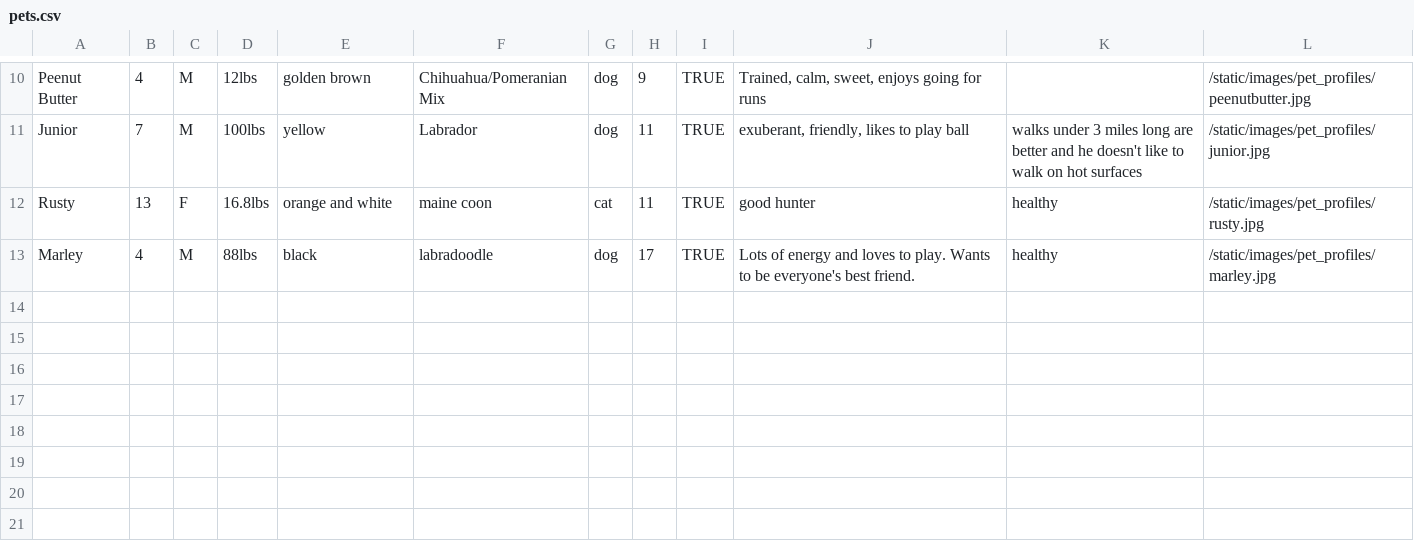
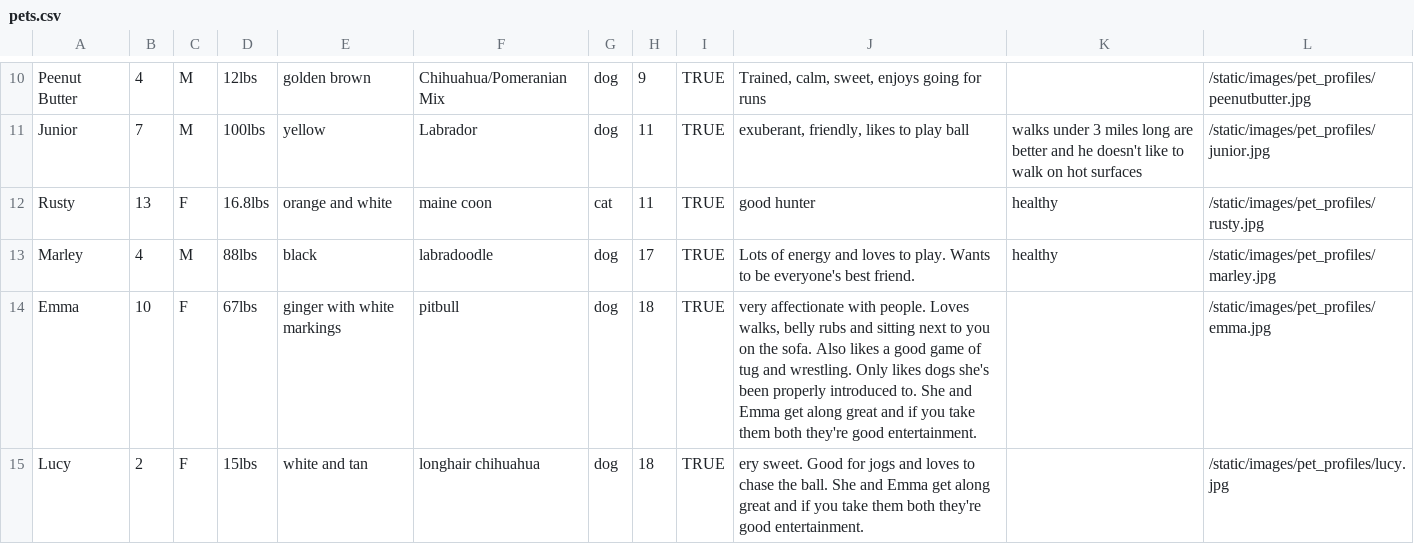
Before and after one commit to yenly/hb_project_petshare, a CSV file: seed_data/pets.csv, drawn as a sheet; only a part is shown, gaps mark what is left out; the diff names each change by its address in the sheet, - before the commit and + after, or states it on an @@ line.

Commit message:
Updated sample data to db

```diff
--- a/seed_data/pets.csv
+++ b/seed_data/pets.csv
+row 14: Emma | 10 | F | 67lbs | ginger with white markings | pitbull | dog | 18 | TRUE | very affectionate with people. Loves walks, belly rubs and sitting next to you on the sofa. Also likes a good game of tug and wrestling. Only likes dogs she's been properly introduced to. She and Emma get along great and if you take them both they're good entertainment. |  | /static/images/pet_profiles/emma.jpg
+row 15: Lucy | 2 | F | 15lbs | white and tan | longhair chihuahua | dog | 18 | TRUE | ery sweet. Good for jogs and loves to chase the ball. She and Emma get along great and if you take them both they're good entertainment. |  | /static/images/pet_profiles/lucy.jpg
```
Also changed, not shown: seed_data/pet_photos.csv, seed_data/users.csv, 8 other files.
